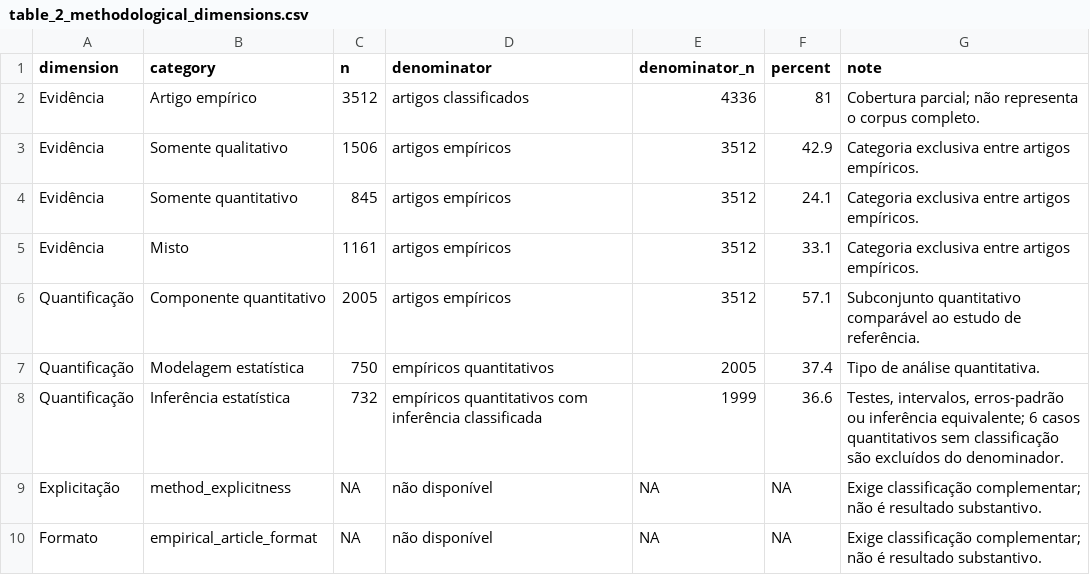
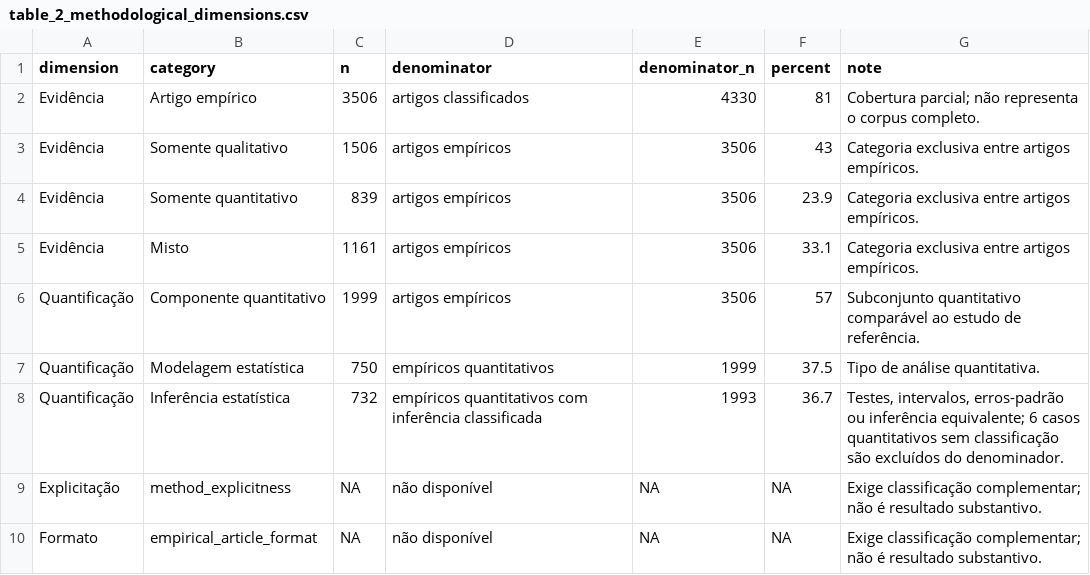
Before and after one commit to mgaldino/metodos-cp-brasil, a CSV file: output/tables/paper/table_2_methodological_dimensions.csv, drawn as a sheet.

```diff
--- a/output/tables/paper/table_2_methodological_dimensions.csv
+++ b/output/tables/paper/table_2_methodological_dimensions.csv
@@ -1,9 +1,9 @@
 dimension,category,n,denominator,denominator_n,percent,note
-Evidência,Artigo empírico,3512,artigos classificados,4336,81,Cobertura parcial; não representa o corpus completo.
-Evidência,Somente qualitativo,1506,artigos empíricos,3512,42.9,Categoria exclusiva entre artigos empíricos.
-Evidência,Somente quantitativo,845,artigos empíricos,3512,24.1,Categoria exclusiva entre artigos empíricos.
-Evidência,Misto,1161,artigos empíricos,3512,33.1,Categoria exclusiva entre artigos empíricos.
-Quantificação,Componente quantitativo,2005,artigos empíricos,3512,57.1,Subconjunto quantitativo comparável ao estudo de referência.
-Quantificação,Modelagem estatística,750,empíricos quantitativos,2005,37.4,Tipo de análise quantitativa.
-Quantificação,Inferência estatística,732,empíricos quantitativos com inferência classificada,1999,36.6,"Testes, intervalos, erros-padrão ou inferência equivalente; 6 casos quantitativos sem classificação são excluídos do denominador."
+Evidência,Artigo empírico,3506,artigos classificados,4330,81,Cobertura parcial; não representa o corpus completo.
+Evidência,Somente qualitativo,1506,artigos empíricos,3506,43,Categoria exclusiva entre artigos empíricos.
+Evidência,Somente quantitativo,839,artigos empíricos,3506,23.9,Categoria exclusiva entre artigos empíricos.
+Evidência,Misto,1161,artigos empíricos,3506,33.1,Categoria exclusiva entre artigos empíricos.
+Quantificação,Componente quantitativo,1999,artigos empíricos,3506,57,Subconjunto quantitativo comparável ao estudo de referência.
+Quantificação,Modelagem estatística,750,empíricos quantitativos,1999,37.5,Tipo de análise quantitativa.
+Quantificação,Inferência estatística,732,empíricos quantitativos com inferência classificada,1993,36.7,"Testes, intervalos, erros-padrão ou inferência equivalente; 6 casos quantitativos sem classificação são excluídos do denominador."
 Explicitação,method_explicitness,NA,não disponível,NA,NA,Exige classificação complementar; não é resultado substantivo.
```
Also changed, not shown: data/processed/excluded_articles.csv, data/processed/paper_analysis/current_classified_excluded_by_ledger.csv, 29 other files.
